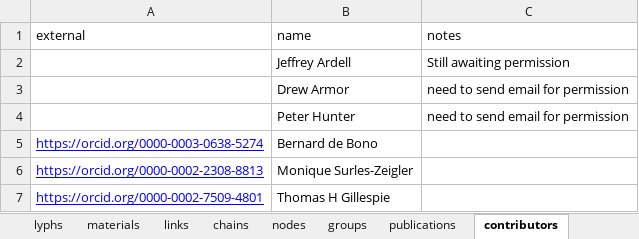
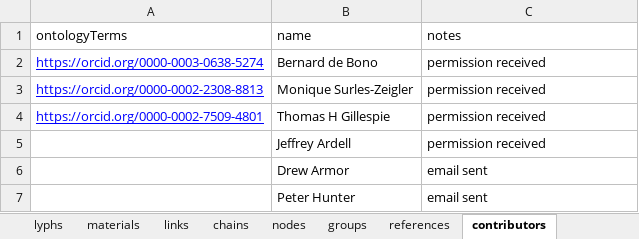
Before and after one commit to open-physiology/apinatomy-models, an Excel workbook: models/ard-arm-cardiac/source/ard-arm-cardiac.xlsx, sheet contributors, drawn as a sheet; values as stored, in another font and other column widths than the file's, no borders; charts and pictures not drawn; removed rows and columns are numbered as before the commit, all else as after; the diff names each change by its address in the sheet, - before the commit and + after, or states it on an @@ line.

```diff
--- a/models/ard-arm-cardiac/source/ard-arm-cardiac.xlsx (sheet contributors)
+++ b/models/ard-arm-cardiac/source/ard-arm-cardiac.xlsx (sheet contributors)
-sheet tab: publications
+sheet tab: references
-A1: external
+A1: ontologyTerms
-row 2:  | Jeffrey Ardell | Still awaiting permission
-row 3:  | Drew Armor | need to send email for permission
-row 4:  | Peter Hunter | need to send email for permission
-C2:C4 (notes): (empty)
+C2:C4 (notes): permission received
+row 5:  | Jeffrey Ardell | permission received
+row 6:  | Drew Armor | email sent
+row 7:  | Peter Hunter | email sent
```
Also changed, not shown: sheet neurons, sheet groups, sheet chains, sheet main, sheet nodes, sheet links, 2 more sheets, models/bolser-lewis/source/bolser-lewis.xlsx, models/dev-layout-conn/source/dev-layout-conn.xlsx, 17 other files.
